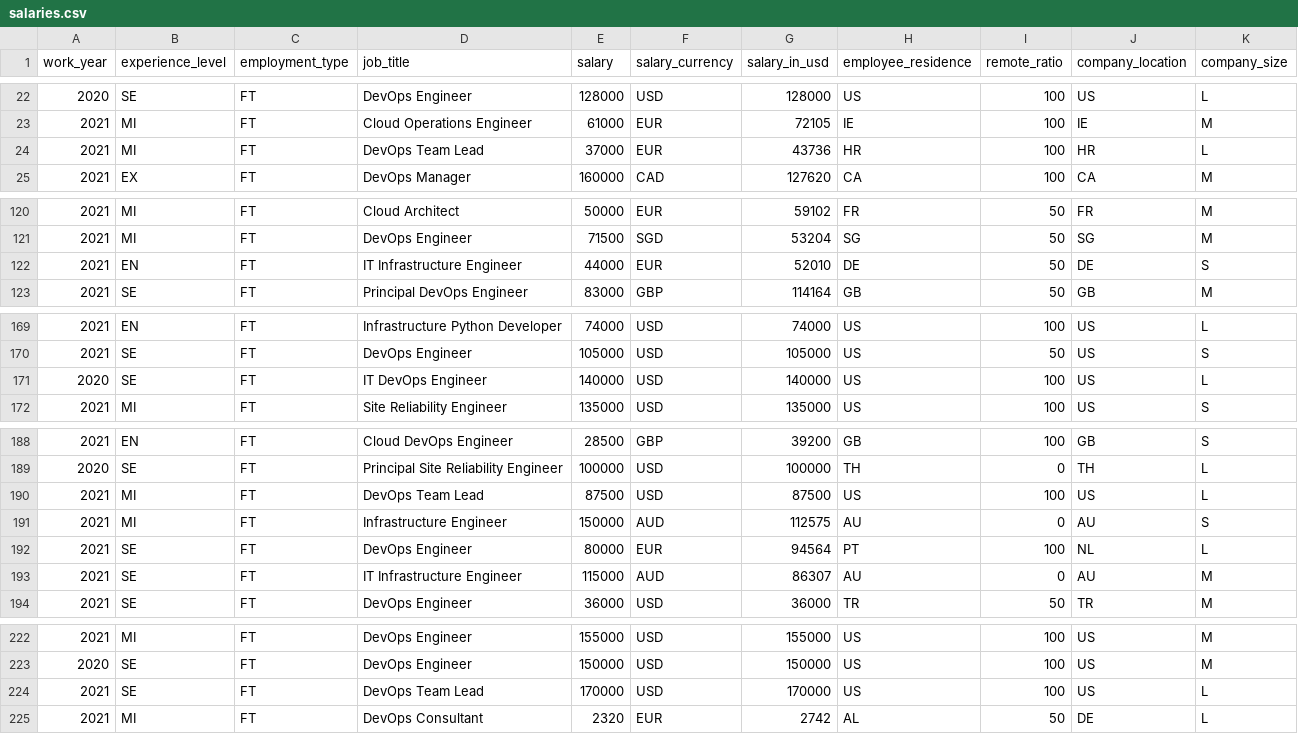
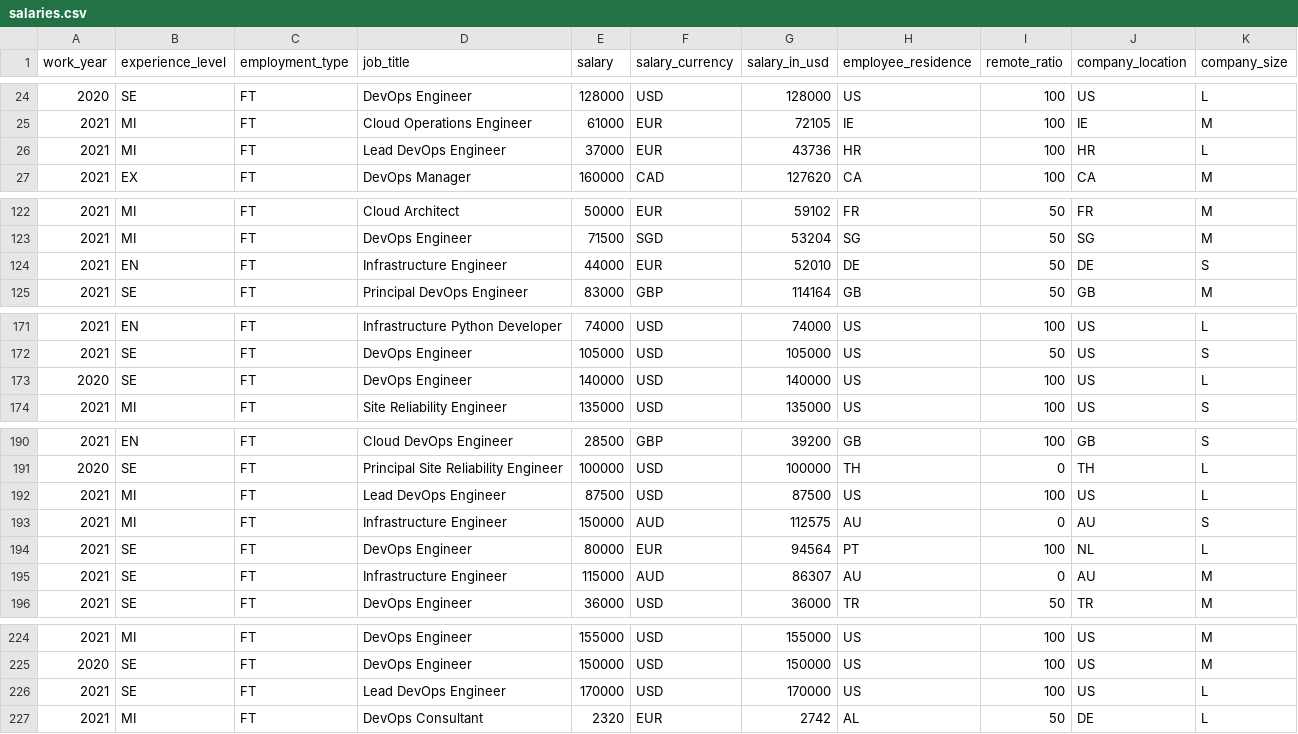
Before and after one commit to foorilla/devops-jobs-net-salaries, a CSV file: salaries.csv, drawn as a sheet; only a part is shown, gaps mark what is left out; the diff covers the shown part only.

```diff
--- a/salaries.csv
+++ b/salaries.csv
@@ -23,3 +25,3 @@ work_year,experience_level,employment_type,job_title,salary,salary_currency,sala
 2021,MI,FT,Cloud Operations Engineer,61000,EUR,72105,IE,100,IE,M
-2021,MI,FT,DevOps Team Lead,37000,EUR,43736,HR,100,HR,L
+2021,MI,FT,Lead DevOps Engineer,37000,EUR,43736,HR,100,HR,L
 2021,EX,FT,DevOps Manager,160000,CAD,127620,CA,100,CA,M
@@ -121,3 +123,3 @@ work_year,experience_level,employment_type,job_title,salary,salary_currency,sala
 2021,MI,FT,DevOps Engineer,71500,SGD,53204,SG,50,SG,M
-2021,EN,FT,IT Infrastructure Engineer,44000,EUR,52010,DE,50,DE,S
+2021,EN,FT,Infrastructure Engineer,44000,EUR,52010,DE,50,DE,S
 2021,SE,FT,Principal DevOps Engineer,83000,GBP,114164,GB,50,GB,M
@@ -170,3 +172,3 @@ work_year,experience_level,employment_type,job_title,salary,salary_currency,sala
 2021,SE,FT,DevOps Engineer,105000,USD,105000,US,50,US,S
-2020,SE,FT,IT DevOps Engineer,140000,USD,140000,US,100,US,L
+2020,SE,FT,DevOps Engineer,140000,USD,140000,US,100,US,L
 2021,MI,FT,Site Reliability Engineer,135000,USD,135000,US,100,US,S
@@ -189,6 +191,6 @@ work_year,experience_level,employment_type,job_title,salary,salary_currency,sala
 2020,SE,FT,Principal Site Reliability Engineer,100000,USD,100000,TH,0,TH,L
-2021,MI,FT,DevOps Team Lead,87500,USD,87500,US,100,US,L
+2021,MI,FT,Lead DevOps Engineer,87500,USD,87500,US,100,US,L
 2021,MI,FT,Infrastructure Engineer,150000,AUD,112575,AU,0,AU,S
 2021,SE,FT,DevOps Engineer,80000,EUR,94564,PT,100,NL,L
-2021,SE,FT,IT Infrastructure Engineer,115000,AUD,86307,AU,0,AU,M
+2021,SE,FT,Infrastructure Engineer,115000,AUD,86307,AU,0,AU,M
 2021,SE,FT,DevOps Engineer,36000,USD,36000,TR,50,TR,M
@@ -223,3 +225,3 @@ work_year,experience_level,employment_type,job_title,salary,salary_currency,sala
 2020,SE,FT,DevOps Engineer,150000,USD,150000,US,100,US,M
-2021,SE,FT,DevOps Team Lead,170000,USD,170000,US,100,US,L
+2021,SE,FT,Lead DevOps Engineer,170000,USD,170000,US,100,US,L
 2021,MI,FT,DevOps Consultant,2320,EUR,2742,AL,50,DE,L
```
Also changed, not shown: 2 added rows and 16 edited cells elsewhere in this file, 1 other file.
